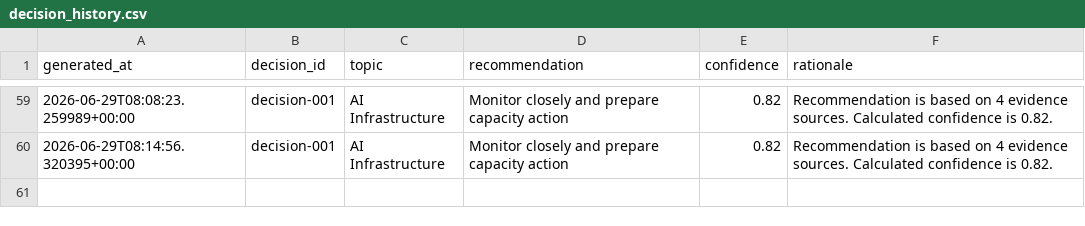
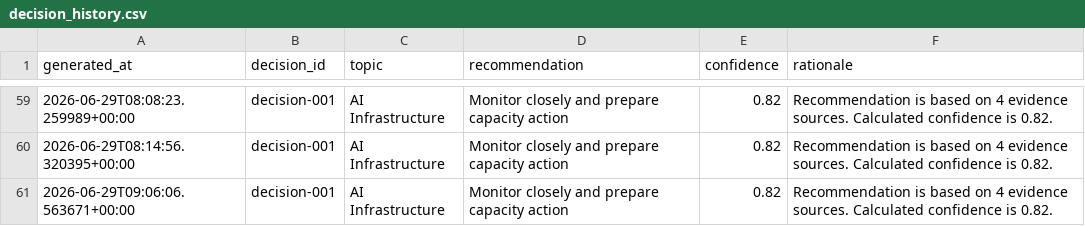
Before and after one commit to Jose3838/AI-RPCT, a CSV file: data/decision_history.csv, drawn as a sheet; only a part is shown, gaps mark what is left out.

Commit message:
feat(decision-intelligence): structure executive insights

```diff
--- a/data/decision_history.csv
+++ b/data/decision_history.csv
@@ -60 +60,2 @@ generated_at,decision_id,topic,recommendation,confidence,rationale
 2026-06-29T08:14:56.320395+00:00,decision-001,AI Infrastructure,Monitor closely and prepare capacity action,0.82,Recommendation is based on 4 evidence sources. Calculated confidence is 0.82.
+2026-06-29T09:06:06.563671+00:00,decision-001,AI Infrastructure,Monitor closely and prepare capacity action,0.82,Recommendation is based on 4 evidence sources. Calculated confidence is 0.82.
```
Also changed, not shown: data/forecast_run_summary.csv, 7 other files.
